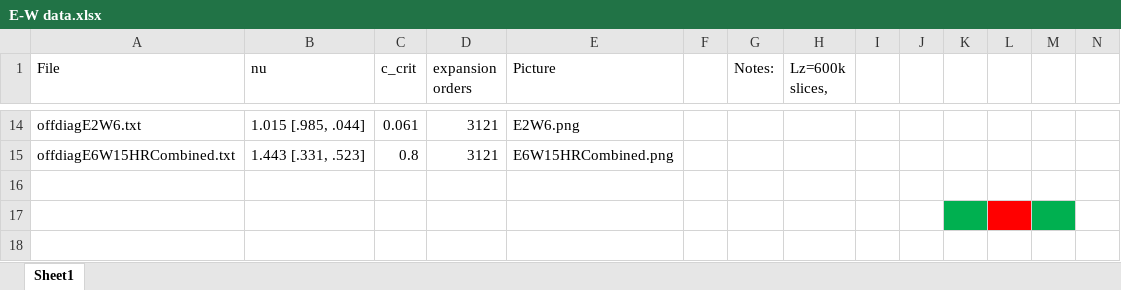
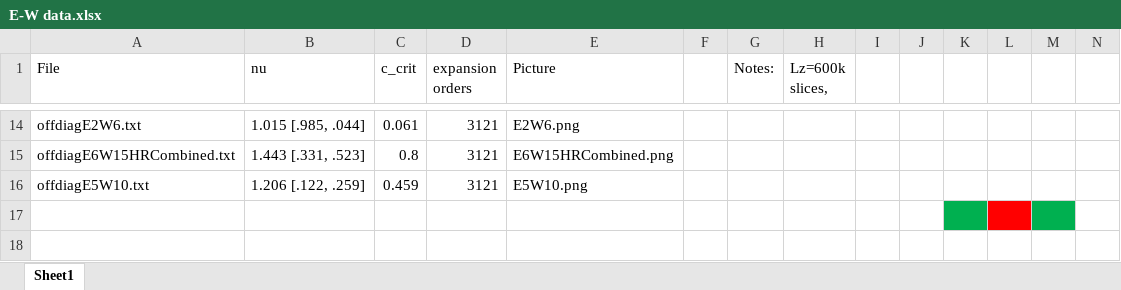
Before and after one commit to agoga/ZG-FSS, an Excel workbook: E-W data.xlsx, sheet Sheet1, drawn as a sheet; only a part is shown, gaps mark what is left out; values as stored, in another font and other column widths than the file's, no borders; rows hold the shown columns only; the diff names each change by its address in the sheet, - before the commit and + after, or states it on an @@ line.

Commit message:
added E5W10 data and updated E-W spreadsheet updated E0W8 data

```diff
--- a/E-W data.xlsx (sheet Sheet1)
+++ b/E-W data.xlsx (sheet Sheet1)
-row 16: (empty)
+row 16: offdiagE5W10.txt | 1.206 [.122, .259] | 0.459 | 3121 | E5W10.png
```
Also changed, not shown: 2 other files.
